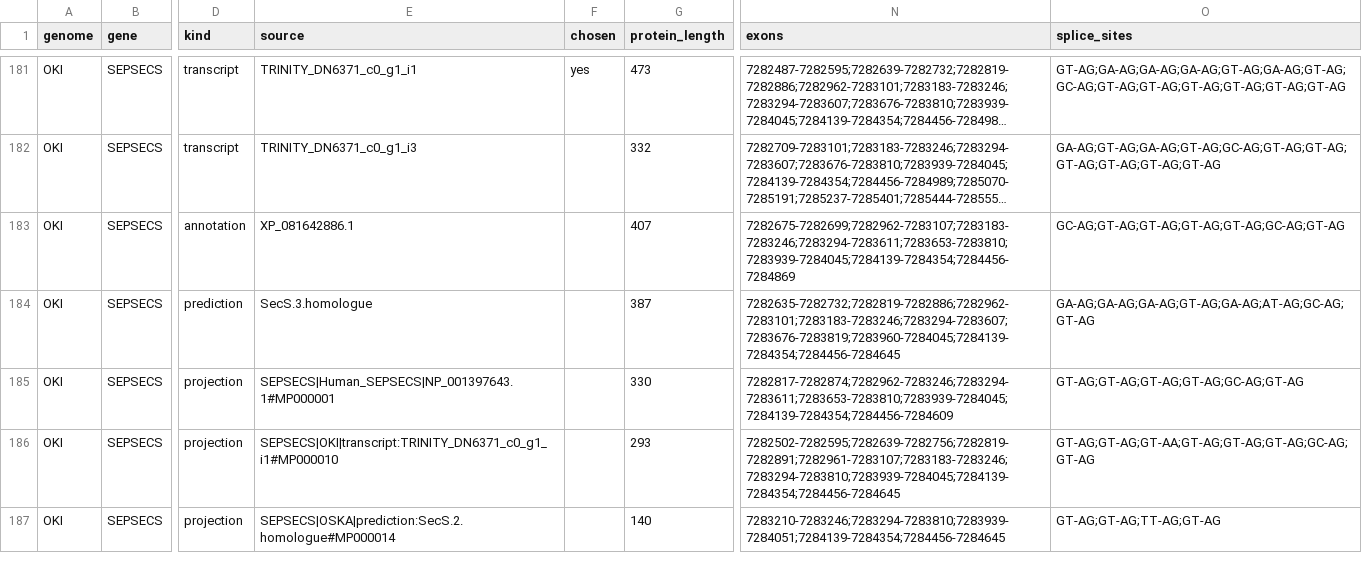
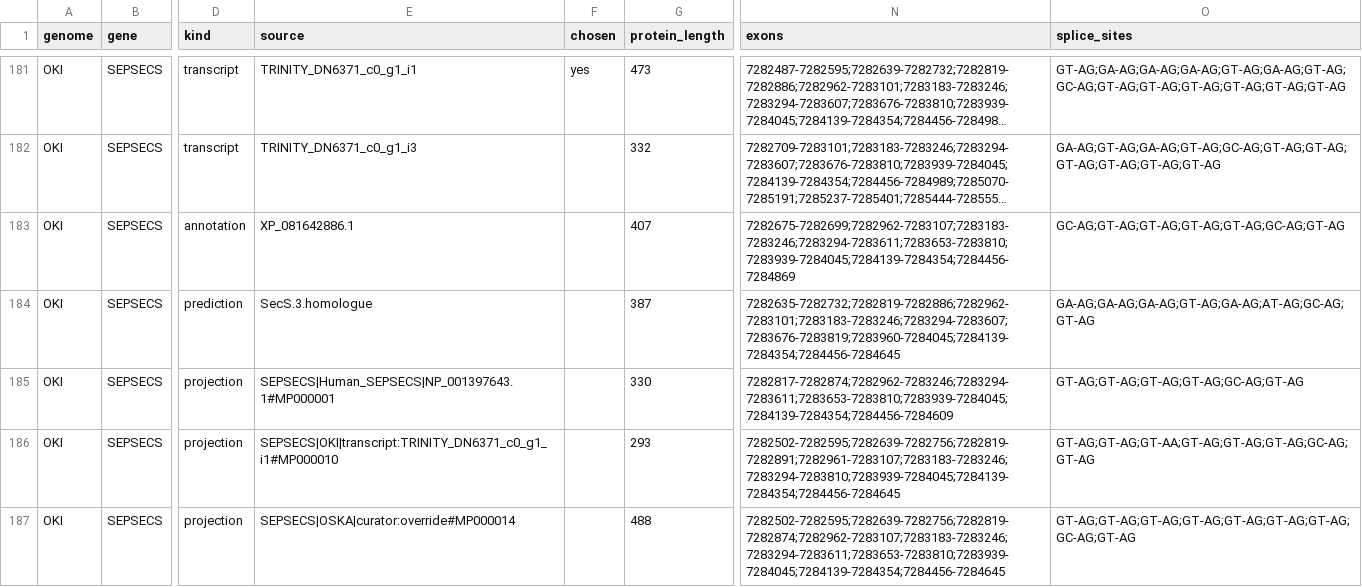
Before and after one commit to oist/LuscombeU_Oikopleura_Selenoproteins, a TSV file: curation/gold_standard_machinery/OKI.candidate_models.tsv, drawn as a sheet; only a part is shown, gaps mark what is left out; long unchanged cells end in …; the diff covers the shown part only; the diff names each change by its address in the sheet, - before the commit and + after, or states it on an @@ line.

```diff
--- a/curation/gold_standard_machinery/OKI.candidate_models.tsv
+++ b/curation/gold_standard_machinery/OKI.candidate_models.tsv
-E187 (source): SEPSECS|OSKA|prediction:SecS.2.homologue#MP000014
+E187 (source): SEPSECS|OSKA|curator:override#MP000014
-G187 (protein_length): 140
+G187 (protein_length): 488
-N187 (exons): 7283210-7283246;7283294-7283810;7283939-7284051;7284139-7284354;7284456-7284645
+N187 (exons): 7282502-7282595;7282639-7282756;7282819-7282874;7282962-7283107;7283183-7283246;7283294-7283611;7283653-7283810;7283939-7284045;7284139-7284354;7284456-7284645
-O187 (splice_sites): GT-AG;GT-AG;TT-AG;GT-AG
+O187 (splice_sites): GT-AG;GT-AG;GT-AG;GT-AG;GT-AG;GT-AG;GT-AG;GC-AG;GT-AG
```
Also changed, not shown: 1 added row and 5 edited cells elsewhere in this file, curation/gold_standard_machinery/OSKA.candidate_models.tsv, curation/gold_standard_machinery/Oalb.candidate_models.tsv, 16 other files.
